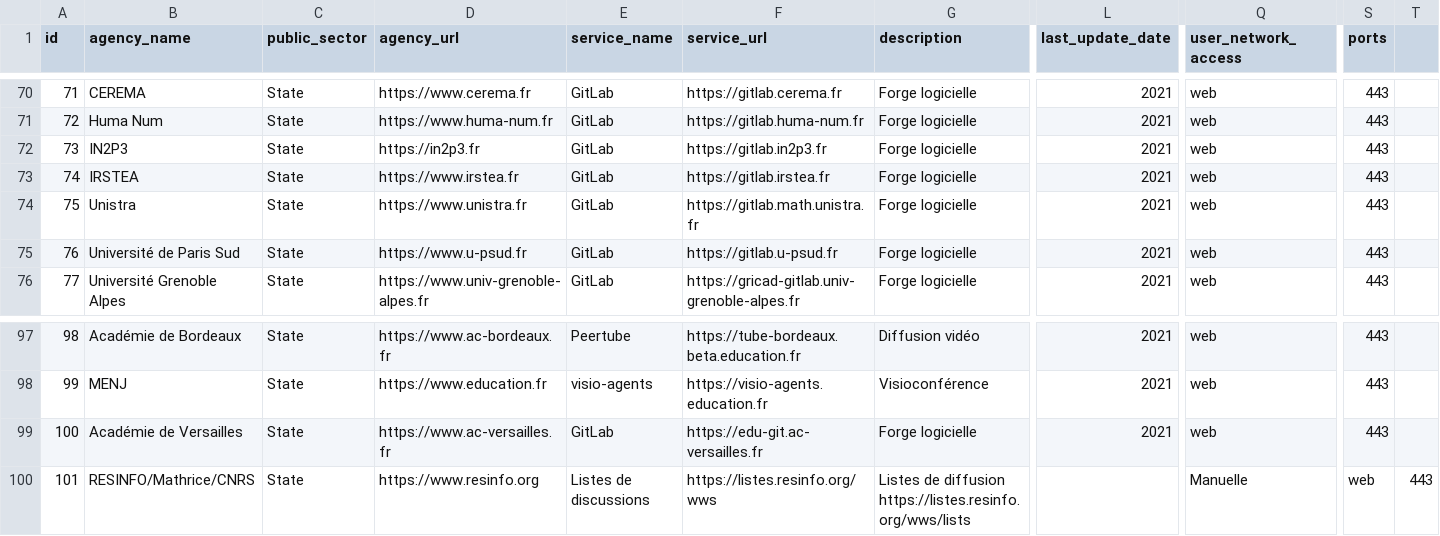
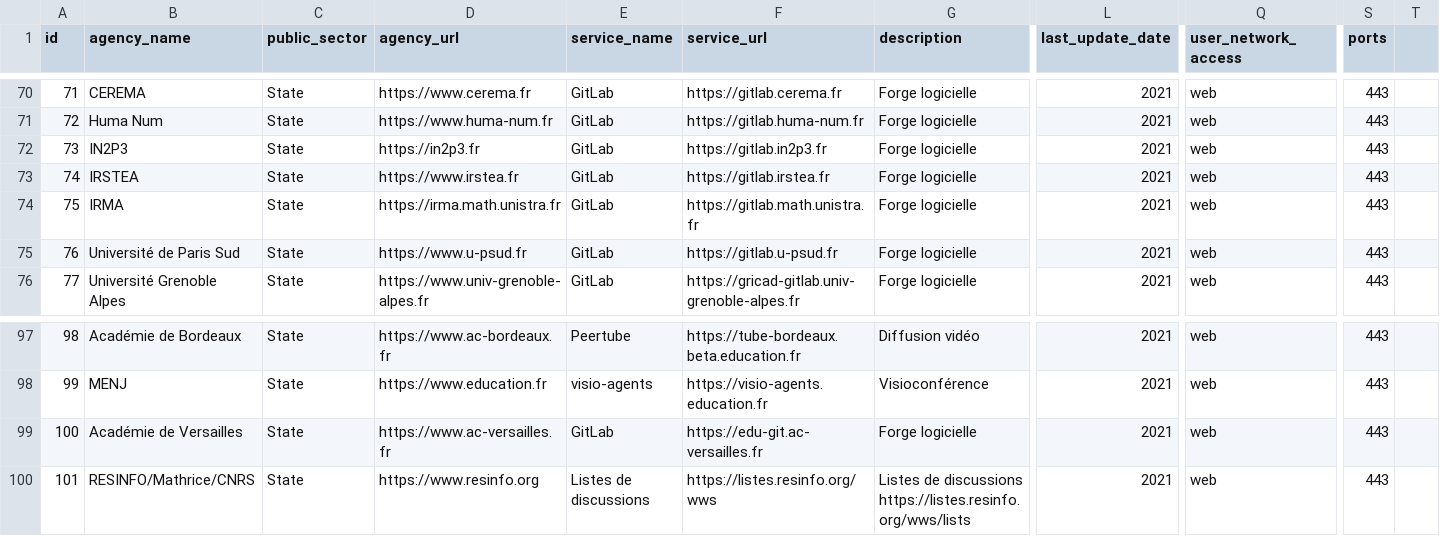
Before and after one commit to etalab/papillon, a CSV file: papillon.csv, drawn as a sheet; only a part is shown, gaps mark what is left out; the diff names each change by its address in the sheet, - before the commit and + after, or states it on an @@ line.

Commit message:
Update IRMA GitLab forge entry

```diff
--- a/papillon.csv
+++ b/papillon.csv
-B74 (agency_name): Unistra
+B74 (agency_name): IRMA
-D74 (agency_url): https://www.unistra.fr
+D74 (agency_url): https://irma.math.unistra.fr
-G100 (description): Listes de diffusion https://listes.resinfo.org/wws/lists
+G100 (description): Listes de discussions https://listes.resinfo.org/wws/lists
-L100 (last_update_date): (empty)
+L100 (last_update_date): 2021
-Q100 (user_network_access): Manuelle
+Q100 (user_network_access): web
-S100 (ports): web
+S100 (ports): 443
-T100: 443
+T100: (empty)
```
